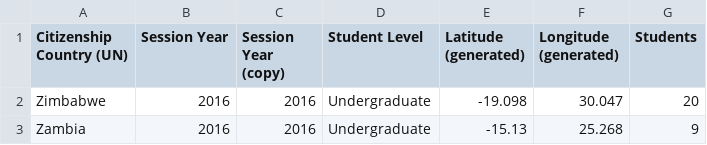
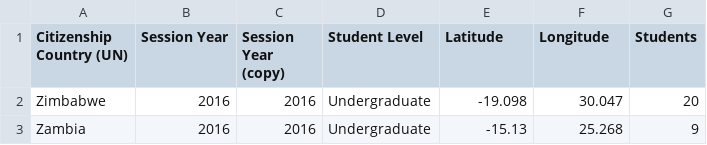
Before and after one commit to ubyssey/international-enrolment, a CSV file: data/country_of_citizenship.csv, drawn as a sheet; only a part is shown.

Commit message:
Process country data

```diff
--- a/data/country_of_citizenship.csv
+++ b/data/country_of_citizenship.csv
@@ -1,2 +1,2 @@
-Citizenship Country (UN),Session Year,Session Year (copy),Student Level ,Latitude (generated),Longitude (generated),Students
+Citizenship Country (UN),Session Year,Session Year (copy),Student Level ,Latitude,Longitude,Students
 Zimbabwe,2016,2016,Undergraduate,-19.098,30.047,20
```
Also changed, not shown: 2 other files.
